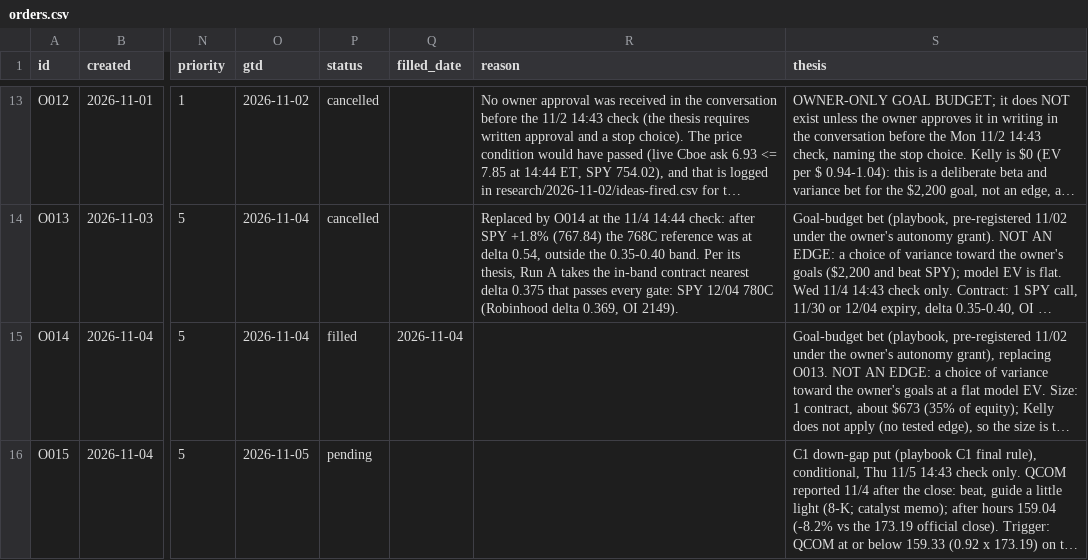
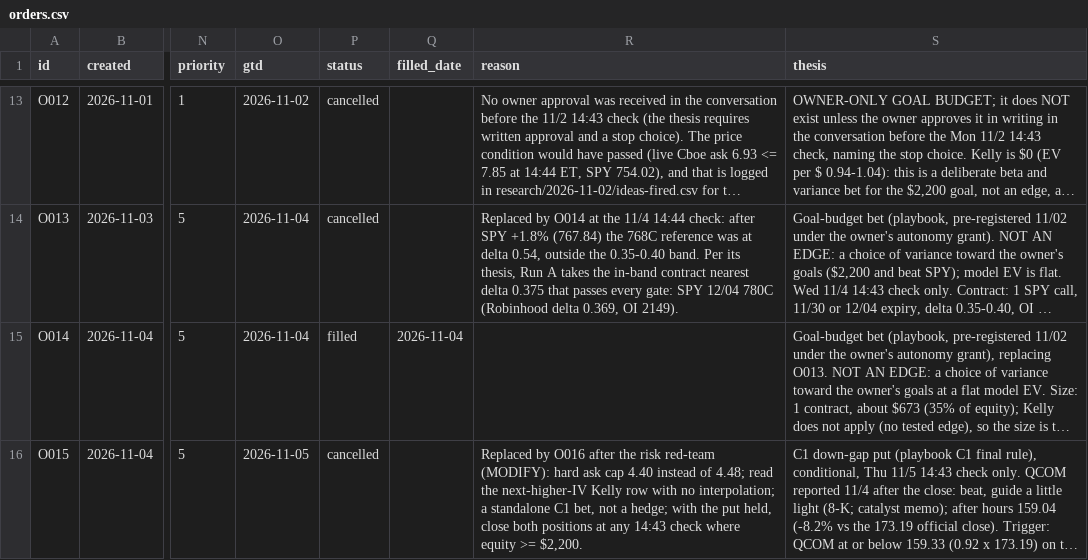
Before and after one commit to fabioelia/temp, a CSV file: trading-experiment/data/orders.csv, drawn as a sheet; only a part is shown, gaps mark what is left out; long unchanged cells end in …; the diff covers the shown part only; the diff names each change by its address in the sheet, - before the commit and + after, or states it on an @@ line.

```diff
--- a/trading-experiment/data/orders.csv
+++ b/trading-experiment/data/orders.csv
-P16 (status): pending
+P16 (status): cancelled
-R16 (reason): (empty)
+R16 (reason): Replaced by O016 after the risk red-team (MODIFY): hard ask cap 4.40 instead of 4.48; read the next-higher-IV Kelly row with no interpolation; a standalone C1 bet, not a hedge; with the put held, close both positions at any 14:43 check where equity >= $2,200.
```
Also changed, not shown: 1 added row elsewhere in this file, 5 other files.
